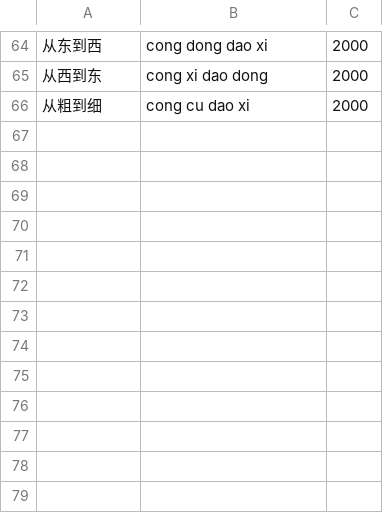
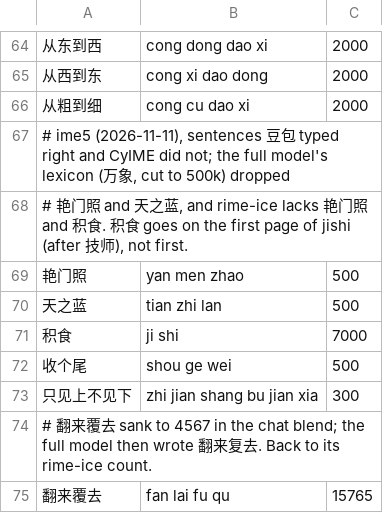
Before and after one commit to Cyletix/CyIME, a TSV file: app/data/cyime_user_fixes.tsv, drawn as a sheet; only a part is shown, gaps mark what is left out; the diff names each change by its address in the sheet, - before the commit and + after, or states it on an @@ line.

Commit message:
fix(词库): 那几家排在哪几家前，补 艳门照、天之蓝、积食 等词
那X、哪X 都是词且 X 是量词或 几/些/一 时，那X 至少比 哪X 高一点（那 怕这类错写不动）。补 ime5 对照里
豆包打对而这里打错的词：艳门照、天之蓝、收个尾、只见上不见下，积食排进 jishi 第一页但不抢第一；
翻来覆去 恢复原词频。26 键必过句新修好 5 条、无退步；九键选词零退步，查表工作量 +0.04%（加词所致，已确认接受）。

```diff
--- a/app/data/cyime_user_fixes.tsv
+++ b/app/data/cyime_user_fixes.tsv
+row 67: # ime5 (2026-11-11), sentences 豆包 typed right and CyIME did not; the full model's lexicon (万象, cut to 500k) dropped
+row 68: # 艳门照 and 天之蓝, and rime-ice lacks 艳门照 and 积食. 积食 goes on the first page of jishi (after 技师), not first.
+row 69: 艳门照 | yan men zhao | 500
+row 70: 天之蓝 | tian zhi lan | 500
+row 71: 积食 | ji shi | 7000
+row 72: 收个尾 | shou ge wei | 500
+row 73: 只见上不见下 | zhi jian shang bu jian xia | 300
+row 74: # 翻来覆去 sank to 4567 in the chat blend; the full model then wrote 翻来复去. Back to its rime-ice count.
+row 75: 翻来覆去 | fan lai fu qu | 15765
```
Also changed, not shown: 2 other files.
